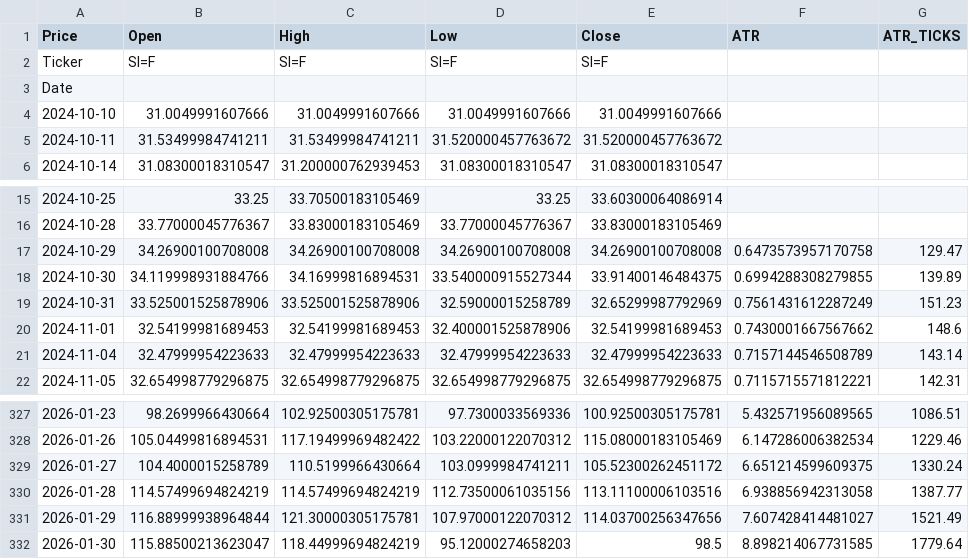
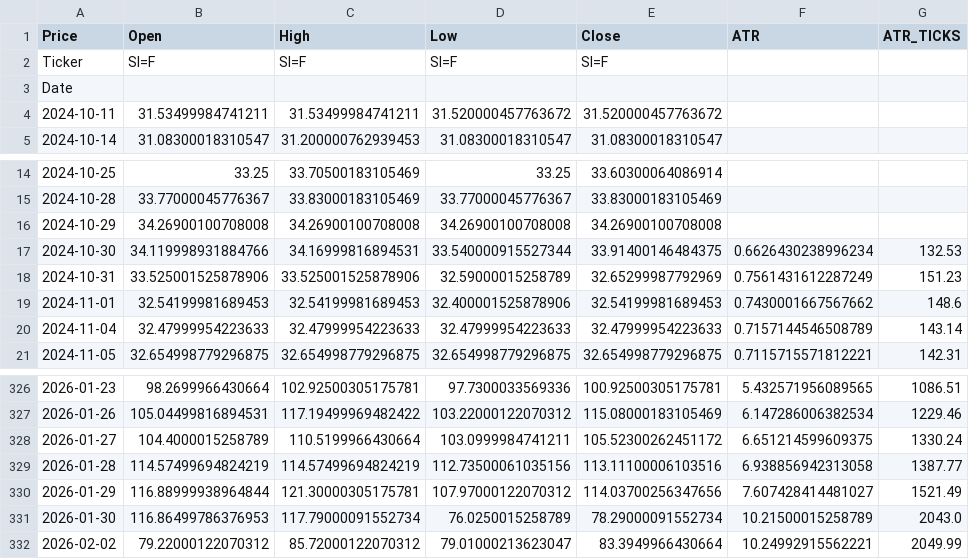
Before and after one commit to tusiklavan13/QuickLot, a CSV file: history/SI.csv, drawn as a sheet; only a part is shown, gaps mark what is left out.

Commit message:
chore(history): update CSV + market-history.json

```diff
--- a/history/SI.csv
+++ b/history/SI.csv
@@ -3,3 +3,2 @@ Ticker,SI=F,SI=F,SI=F,SI=F,,
 Date,,,,,,
-2024-10-10,31.0049991607666,31.0049991607666,31.0049991607666,31.0049991607666,,
 2024-10-11,31.53499984741211,31.53499984741211,31.520000457763672,31.520000457763672,,
@@ -16,4 +15,4 @@ Date,,,,,,
 2024-10-28,33.77000045776367,33.83000183105469,33.77000045776367,33.83000183105469,,
-2024-10-29,34.26900100708008,34.26900100708008,34.26900100708008,34.26900100708008,0.6473573957170758,129.47
-2024-10-30,34.119998931884766,34.16999816894531,33.540000915527344,33.91400146484375,0.6994288308279855,139.89
+2024-10-29,34.26900100708008,34.26900100708008,34.26900100708008,34.26900100708008,,
+2024-10-30,34.119998931884766,34.16999816894531,33.540000915527344,33.91400146484375,0.6626430238996234,132.53
 2024-10-31,33.525001525878906,33.525001525878906,32.59000015258789,32.65299987792969,0.7561431612287249,151.23
@@ -331,2 +330,3 @@ Date,,,,,,
 2026-01-29,116.88999938964844,121.30000305175781,107.97000122070312,114.03700256347656,7.607428414481027,1521.49
-2026-01-30,115.88500213623047,118.44999694824219,95.12000274658203,98.5,8.898214067731585,1779.64
+2026-01-30,116.86499786376953,117.79000091552734,76.0250015258789,78.29000091552734,10.21500015258789,2043.0
+2026-02-02,79.22000122070312,85.72000122070312,79.01000213623047,83.3949966430664,10.24992915562221,2049.99
```
Also changed, not shown: history/CL.csv, history/M2K.csv, 16 other files.
